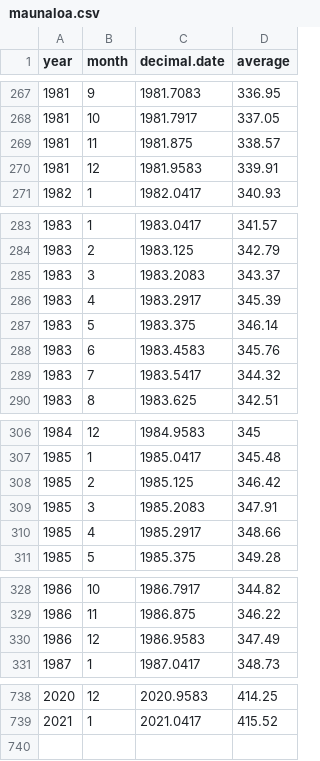
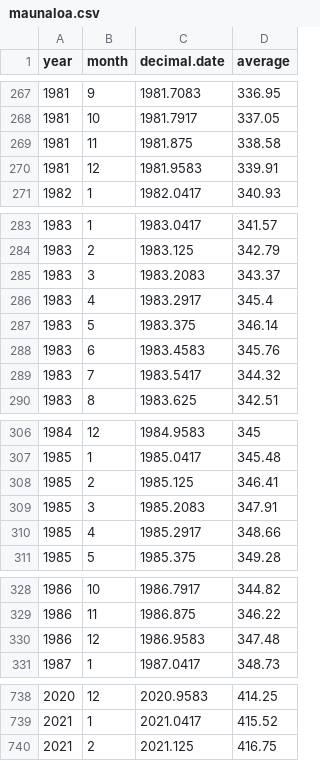
Before and after one commit to marclos/Environmental-Sciences-in-East-Asia, a CSV file: data/maunaloa.csv, drawn as a sheet; only a part is shown, gaps mark what is left out.

```diff
--- a/data/maunaloa.csv
+++ b/data/maunaloa.csv
@@ -268,3 +268,3 @@
 1981,10,1981.7917,337.05
-1981,11,1981.875,338.57
+1981,11,1981.875,338.58
 1981,12,1981.9583,339.91
@@ -285,3 +285,3 @@
 1983,3,1983.2083,343.37
-1983,4,1983.2917,345.39
+1983,4,1983.2917,345.4
 1983,5,1983.375,346.14
@@ -307,3 +307,3 @@
 1985,1,1985.0417,345.48
-1985,2,1985.125,346.42
+1985,2,1985.125,346.41
 1985,3,1985.2083,347.91
@@ -329,3 +329,3 @@
 1986,11,1986.875,346.22
-1986,12,1986.9583,347.49
+1986,12,1986.9583,347.48
 1987,1,1987.0417,348.73
@@ -739 +739,2 @@
 2021,1,2021.0417,415.52
+2021,2,2021.125,416.75
```
Also changed, not shown: 34 other files.
